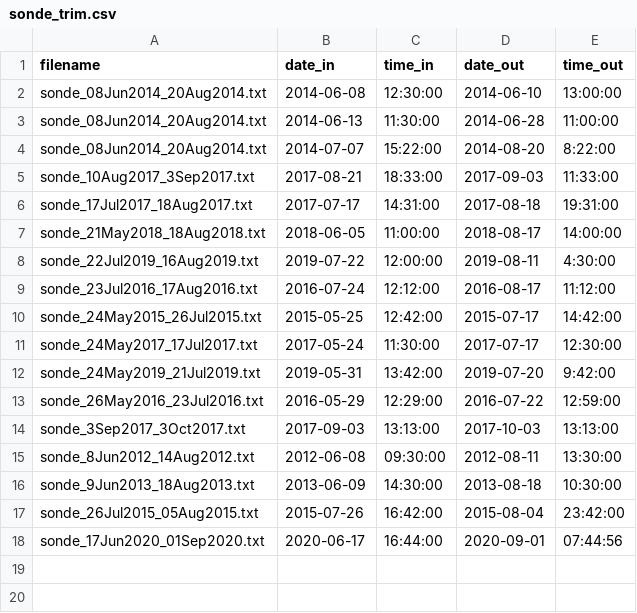
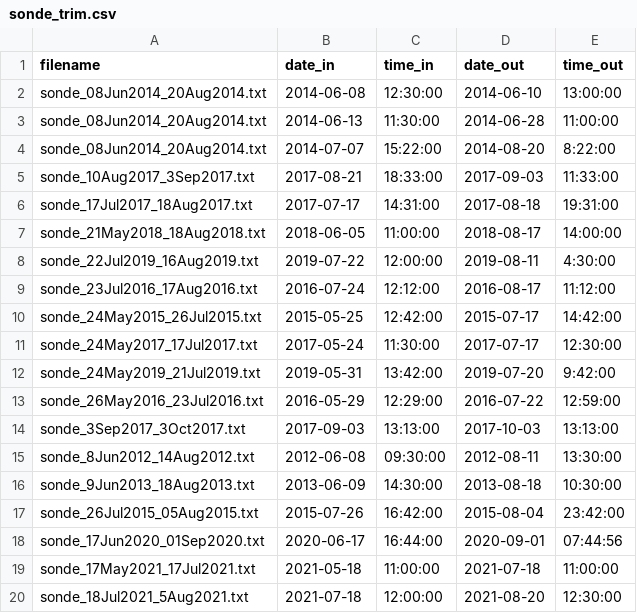
Before and after one commit to jsphillips2/myvatn_sensors, a CSV file: sonde/sonde_trim.csv, drawn as a sheet.

```diff
--- a/sonde/sonde_trim.csv
+++ b/sonde/sonde_trim.csv
@@ -18 +18,3 @@ sonde_26Jul2015_05Aug2015.txt,2015-07-26,16:42:00,2015-08-04,23:42:00
 sonde_17Jun2020_01Sep2020.txt,2020-06-17,16:44:00,2020-09-01,07:44:56
+sonde_17May2021_17Jul2021.txt,2021-05-18,11:00:00,2021-07-18,11:00:00
+sonde_18Jul2021_5Aug2021.txt,2021-07-18,12:00:00,2021-08-20,12:30:00
```
Also changed, not shown: hobo/hobo_log.csv, hobo/hobo_trim.csv, 37 other files.
